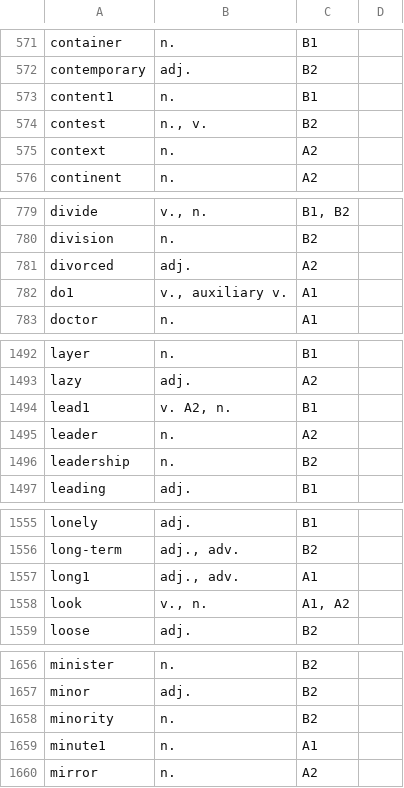
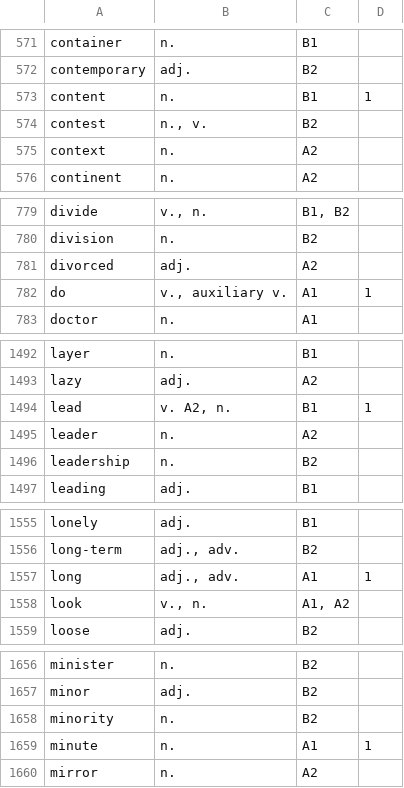
Before and after one commit to voothi/20241223170748-kardenwort, a TSV file: data/en/20260715160822-oxford-3000.en.tsv, drawn as a sheet; only a part is shown, gaps mark what is left out; the diff covers the shown part only.

```diff
--- a/data/en/20260715160822-oxford-3000.en.tsv
+++ b/data/en/20260715160822-oxford-3000.en.tsv
@@ -573 +573 @@ contemporary	adj.	B2
-content1	n.	B1
+content	n.	B1	1
@@ -782 +782 @@ divorced	adj.	A2
-do1	v., auxiliary v.	A1
+do	v., auxiliary v.	A1	1
@@ -1494 +1494 @@ lazy	adj.	A2
-lead1	v. A2, n.	B1
+lead	v. A2, n.	B1	1
@@ -1557 +1557 @@ long-term	adj., adv.	B2
-long1	adj., adv.	A1
+long	adj., adv.	A1	1
@@ -1659 +1659 @@ minority	n.	B2
-minute1	n.	A1
+minute	n.	A1	1
```
Also changed, not shown: 49 edited cells elsewhere in this file, data/en/20260715165539-oxford-5000-expanded.en.tsv.
